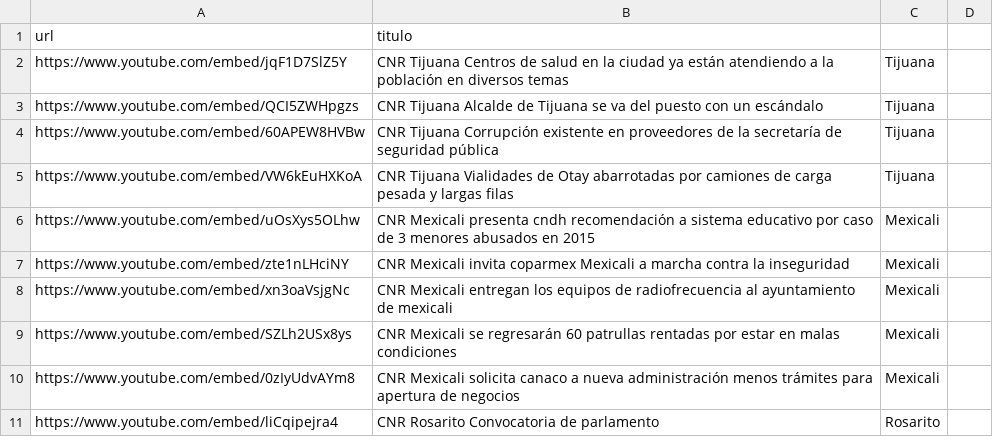
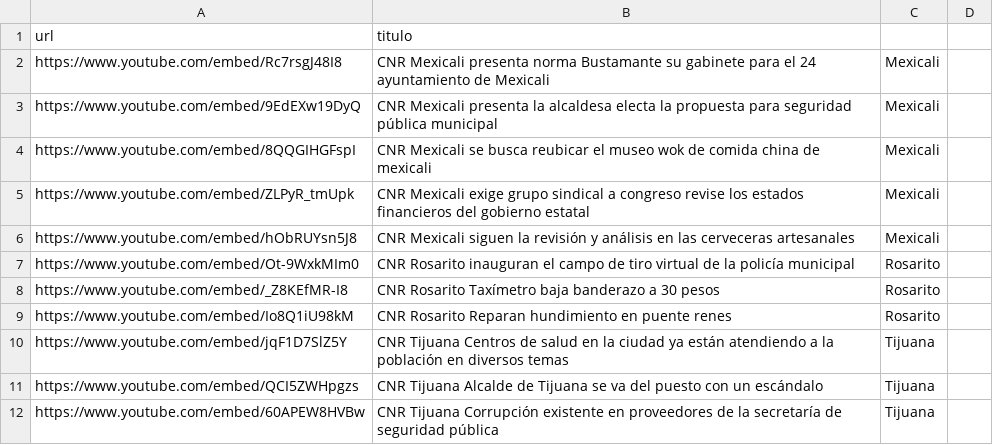
Before and after one commit to MauricioAlcala/cnr.tv, a CSV file: _data/videos.csv, drawn as a sheet; only a part is shown; the shorter side is filled out with more unchanged rows.

Commit message:
NOTAS SEPTIEMBRE 29

```diff
--- a/_data/videos.csv
+++ b/_data/videos.csv
@@ -1,2 +1,10 @@
 url,titulo
+https://www.youtube.com/embed/Rc7rsgJ48I8,"CNR Mexicali presenta norma Bustamante su gabinete para el 24 ayuntamiento de Mexicali",Mexicali
+https://www.youtube.com/embed/9EdEXw19DyQ,"CNR Mexicali presenta la alcaldesa electa la propuesta para seguridad pública municipal",Mexicali
+https://www.youtube.com/embed/8QQGIHGFspI,"CNR Mexicali se busca reubicar el museo wok de comida china de mexicali",Mexicali
+https://www.youtube.com/embed/ZLPyR_tmUpk,"CNR Mexicali exige grupo sindical a congreso revise los estados financieros del gobierno estatal",Mexicali
+https://www.youtube.com/embed/hObRUYsn5J8,"CNR Mexicali siguen la revisión y análisis en las cerveceras artesanales",Mexicali
+https://www.youtube.com/embed/Ot-9WxkMIm0,"CNR Rosarito inauguran el campo de tiro virtual de la policía municipal",Rosarito
+https://www.youtube.com/embed/_Z8KEfMR-I8,"CNR Rosarito Taxímetro baja banderazo a 30 pesos",Rosarito
+https://www.youtube.com/embed/Io8Q1iU98kM,"CNR Rosarito Reparan hundimiento en puente renes",Rosarito
 https://www.youtube.com/embed/jqF1D7SlZ5Y,"CNR Tijuana Centros de salud en la ciudad ya están atendiendo a la población en diversos temas",Tijuana
```
